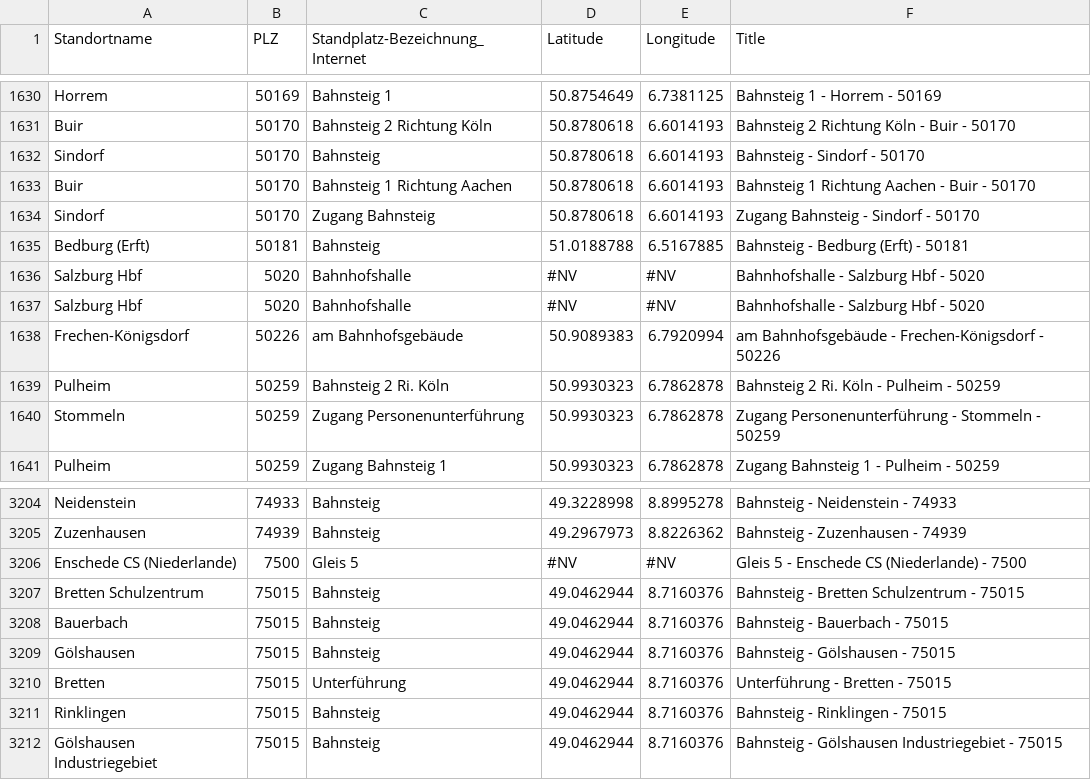
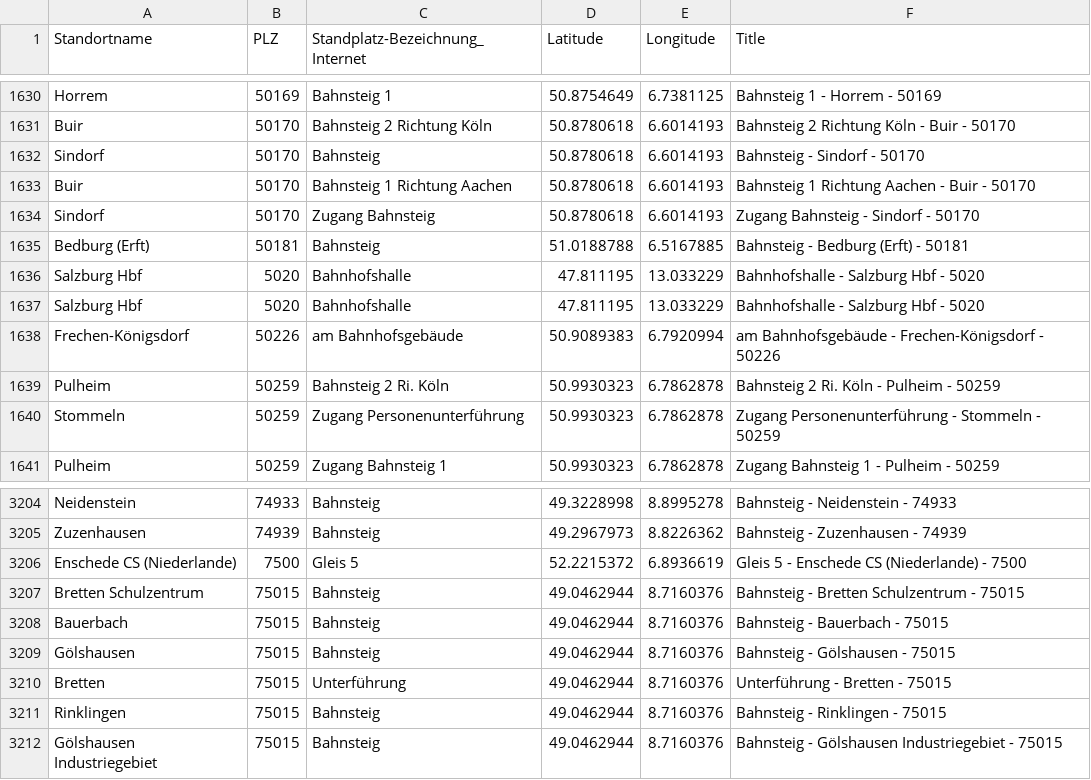
Before and after one commit to sebastianreinig/db-automaten-map, a CSV file: data.csv, drawn as a sheet; only a part is shown, gaps mark what is left out.

Commit message:
Update data.csv
Niederlande und Österreich manuell korrigiert

```diff
--- a/data.csv
+++ b/data.csv
@@ -1635,4 +1635,4 @@ Sindorf;50170;Zugang Bahnsteig;50.8780618;6.6014193;Zugang Bahnsteig - Sindorf -
 Bedburg (Erft);50181;Bahnsteig;51.0188788;6.5167885;Bahnsteig - Bedburg (Erft) - 50181
-Salzburg Hbf;5020;Bahnhofshalle;#NV;#NV;Bahnhofshalle - Salzburg Hbf - 5020
-Salzburg Hbf;5020;Bahnhofshalle;#NV;#NV;Bahnhofshalle - Salzburg Hbf - 5020
+Salzburg Hbf;5020;Bahnhofshalle;47.811195;13.033229;Bahnhofshalle - Salzburg Hbf - 5020
+Salzburg Hbf;5020;Bahnhofshalle;47.811195;13.033229;Bahnhofshalle - Salzburg Hbf - 5020
 Frechen-Königsdorf;50226;am Bahnhofsgebäude;50.9089383;6.7920994;am Bahnhofsgebäude - Frechen-Königsdorf - 50226
@@ -3205,3 +3205,3 @@ Neidenstein;74933;Bahnsteig;49.3228998;8.8995278;Bahnsteig - Neidenstein - 74933
 Zuzenhausen;74939;Bahnsteig;49.2967973;8.8226362;Bahnsteig - Zuzenhausen - 74939
-Enschede CS (Niederlande);7500;Gleis 5;#NV;#NV;Gleis 5 - Enschede CS (Niederlande) - 7500
+Enschede CS (Niederlande);7500;Gleis 5;52.2215372;6.8936619;Gleis 5 - Enschede CS (Niederlande) - 7500
 Bretten Schulzentrum;75015;Bahnsteig;49.0462944;8.7160376;Bahnsteig - Bretten Schulzentrum - 75015
```
